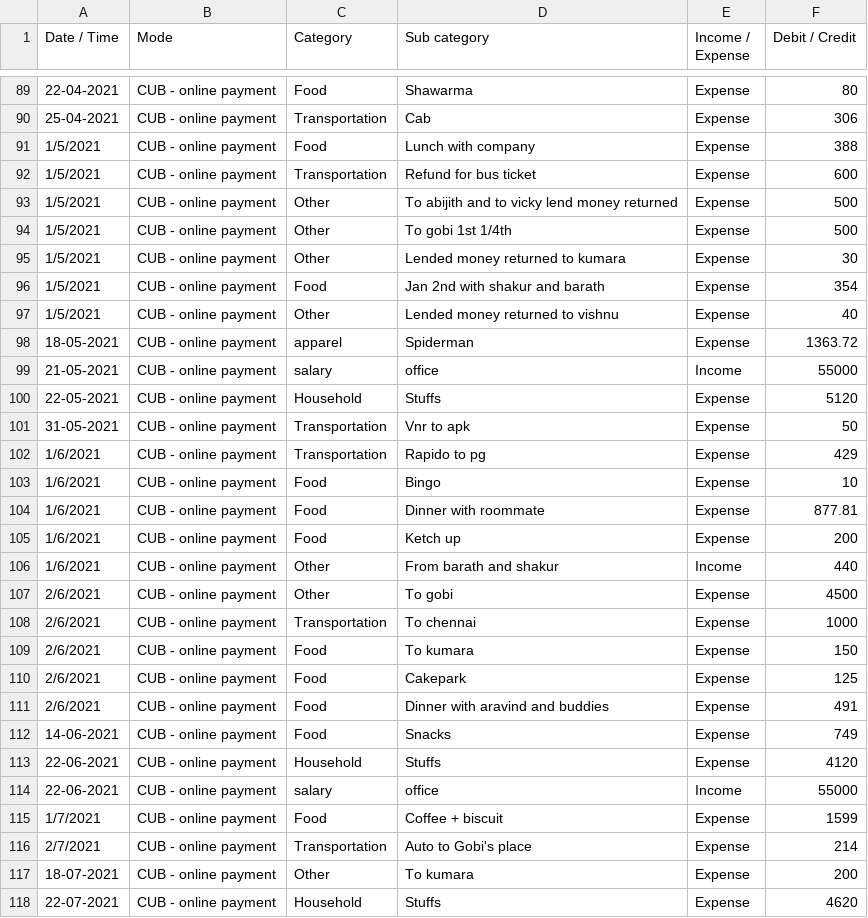
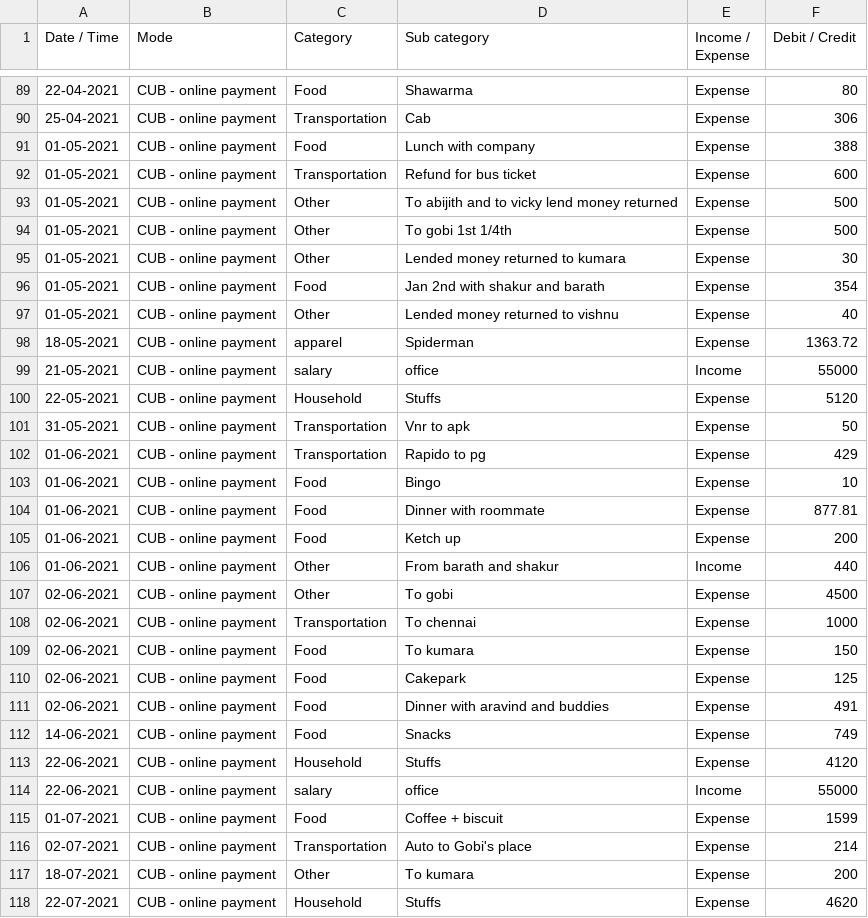
Before and after one commit to MosesSinanta/Repository_1, a CSV file: dataset_1.csv, drawn as a sheet; only a part is shown, gaps mark what is left out; the diff covers the shown part only.

Commit message:
Update dataset_1.csv

```diff
--- a/dataset_1.csv
+++ b/dataset_1.csv
@@ -90,9 +90,9 @@ Date / Time,Mode,Category,Sub category,Income / Expense,Debit / Credit
 25-04-2021,CUB - online payment,Transportation,Cab,Expense,306
-1/5/2021,CUB - online payment,Food,Lunch with company,Expense,388
-1/5/2021,CUB - online payment,Transportation,Refund for bus ticket,Expense,600
-1/5/2021,CUB - online payment,Other,To abijith and to vicky lend money returned,Expense,500
-1/5/2021,CUB - online payment,Other,To gobi 1st 1/4th,Expense,500
-1/5/2021,CUB - online payment,Other,Lended money returned to kumara,Expense,30
-1/5/2021,CUB - online payment,Food,Jan 2nd with shakur and barath,Expense,354
-1/5/2021,CUB - online payment,Other,Lended money returned to vishnu,Expense,40
+01-05-2021,CUB - online payment,Food,Lunch with company,Expense,388
+01-05-2021,CUB - online payment,Transportation,Refund for bus ticket,Expense,600
+01-05-2021,CUB - online payment,Other,To abijith and to vicky lend money returned,Expense,500
+01-05-2021,CUB - online payment,Other,To gobi 1st 1/4th,Expense,500
+01-05-2021,CUB - online payment,Other,Lended money returned to kumara,Expense,30
+01-05-2021,CUB - online payment,Food,Jan 2nd with shakur and barath,Expense,354
+01-05-2021,CUB - online payment,Other,Lended money returned to vishnu,Expense,40
 18-05-2021,CUB - online payment,apparel,Spiderman ,Expense,1363.72
@@ -101,12 +101,12 @@ Date / Time,Mode,Category,Sub category,Income / Expense,Debit / Credit
 31-05-2021,CUB - online payment,Transportation,Vnr to apk,Expense,50
-1/6/2021,CUB - online payment,Transportation,Rapido to pg,Expense,429
-1/6/2021,CUB - online payment,Food,Bingo,Expense,10
-1/6/2021,CUB - online payment,Food,Dinner with roommate,Expense,877.81
-1/6/2021,CUB - online payment,Food,Ketch up,Expense,200
-1/6/2021,CUB - online payment,Other,From barath and shakur,Income,440
-2/6/2021,CUB - online payment,Other,To gobi,Expense,4500
-2/6/2021,CUB - online payment,Transportation,To chennai,Expense,1000
-2/6/2021,CUB - online payment,Food,To kumara,Expense,150
-2/6/2021,CUB - online payment,Food,Cakepark,Expense,125
-2/6/2021,CUB - online payment,Food,Dinner with aravind and buddies,Expense,491
+01-06-2021,CUB - online payment,Transportation,Rapido to pg,Expense,429
+01-06-2021,CUB - online payment,Food,Bingo,Expense,10
+01-06-2021,CUB - online payment,Food,Dinner with roommate,Expense,877.81
+01-06-2021,CUB - online payment,Food,Ketch up,Expense,200
+01-06-2021,CUB - online payment,Other,From barath and shakur,Income,440
+02-06-2021,CUB - online payment,Other,To gobi,Expense,4500
+02-06-2021,CUB - online payment,Transportation,To chennai,Expense,1000
+02-06-2021,CUB - online payment,Food,To kumara,Expense,150
+02-06-2021,CUB - online payment,Food,Cakepark,Expense,125
+02-06-2021,CUB - online payment,Food,Dinner with aravind and buddies,Expense,491
 14-06-2021,CUB - online payment,Food,Snacks,Expense,749
@@ -114,4 +114,4 @@ Date / Time,Mode,Category,Sub category,Income / Expense,Debit / Credit
 22-06-2021,CUB - online payment,salary,office,Income,55000
-1/7/2021,CUB - online payment,Food,Coffee + biscuit,Expense,1599
-2/7/2021,CUB - online payment,Transportation,Auto to Gobi's place,Expense,214
+01-07-2021,CUB - online payment,Food,Coffee + biscuit,Expense,1599
+02-07-2021,CUB - online payment,Transportation,Auto to Gobi's place,Expense,214
 18-07-2021,CUB - online payment,Other,To kumara,Expense,200
```
Also changed, not shown: 46 edited cells elsewhere in this file.
